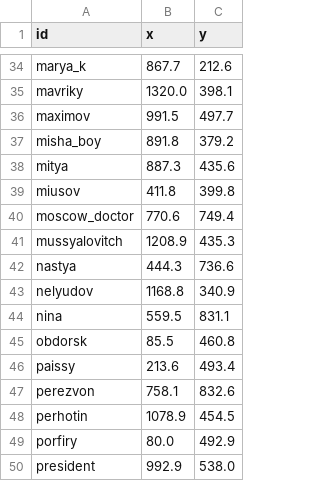
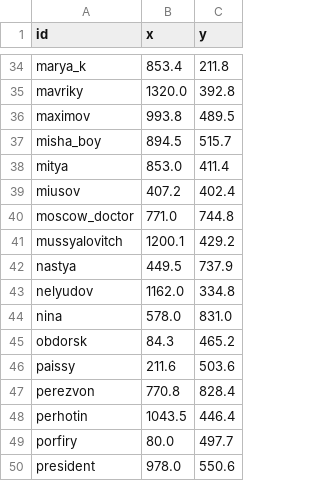
Before and after one commit to jihoon42/The-Brothers-Karamazov, a CSV file: results/network/layout.csv, drawn as a sheet; only a part is shown, gaps mark what is left out; the diff covers the shown part only; the diff names each change by its address in the sheet, - before the commit and + after, or states it on an @@ line.

```diff
--- a/results/network/layout.csv
+++ b/results/network/layout.csv
-B34 (x): 867.7
+B34 (x): 853.4
-C34 (y): 212.6
+C34 (y): 211.8
-C35 (y): 398.1
+C35 (y): 392.8
-B36 (x): 991.5
+B36 (x): 993.8
-C36 (y): 497.7
+C36 (y): 489.5
-B37 (x): 891.8
+B37 (x): 894.5
-C37 (y): 379.2
+C37 (y): 515.7
-B38 (x): 887.3
+B38 (x): 853.0
-C38 (y): 435.6
+C38 (y): 411.4
-B39 (x): 411.8
+B39 (x): 407.2
-C39 (y): 399.8
+C39 (y): 402.4
-B40 (x): 770.6
+B40 (x): 771.0
-C40 (y): 749.4
+C40 (y): 744.8
-B41 (x): 1208.9
+B41 (x): 1200.1
-C41 (y): 435.3
+C41 (y): 429.2
-B42 (x): 444.3
+B42 (x): 449.5
-C42 (y): 736.6
+C42 (y): 737.9
-B43 (x): 1168.8
+B43 (x): 1162.0
-C43 (y): 340.9
+C43 (y): 334.8
-B44 (x): 559.5
+B44 (x): 578.0
-C44 (y): 831.1
+C44 (y): 831.0
-B45 (x): 85.5
+B45 (x): 84.3
-C45 (y): 460.8
+C45 (y): 465.2
-B46 (x): 213.6
+B46 (x): 211.6
-C46 (y): 493.4
+C46 (y): 503.6
-B47 (x): 758.1
+B47 (x): 770.8
-C47 (y): 832.6
+C47 (y): 828.4
-B48 (x): 1078.9
+B48 (x): 1043.5
-C48 (y): 454.5
+C48 (y): 446.4
-C49 (y): 492.9
+C49 (y): 497.7
-B50 (x): 992.9
+B50 (x): 978.0
-C50 (y): 538.0
+C50 (y): 550.6
```
Also changed, not shown: 96 edited cells elsewhere in this file, results/network/edges_chapter.csv, results/network/edges_paragraph.csv, 13 other files.
